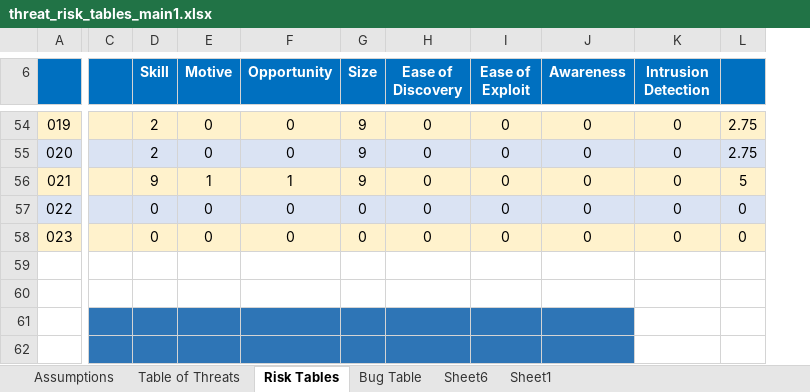
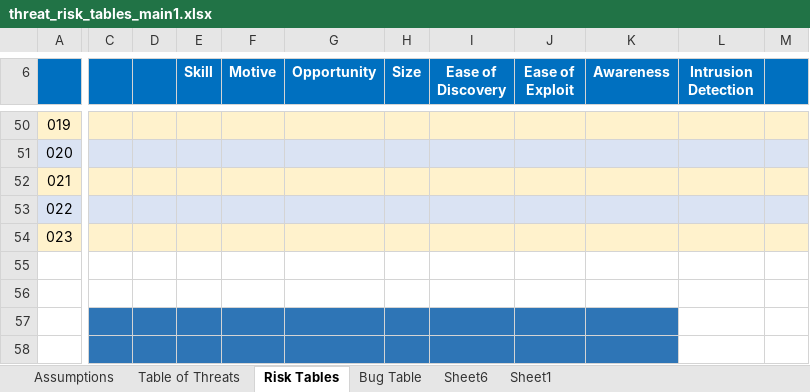
Before and after one commit to pacman47403/B547A1, an Excel workbook: excel table/threat_risk_tables_main1.xlsx, sheet Risk Tables, drawn as a sheet; only a part is shown, gaps mark what is left out; values as stored, in another font and other column widths than the file's, no borders; removed rows and columns are numbered as before the commit, all else as after; the diff covers the shown part only; the diff names each change by its address in the sheet, - before the commit and + after, or states it on an @@ line.

Commit message:
updated tables from 1st iteration

```diff
--- a/excel table/threat_risk_tables_main1.xlsx (sheet Risk Tables)
+++ b/excel table/threat_risk_tables_main1.xlsx (sheet Risk Tables)
-column C, empty
+column C, empty
+column D, empty
-column L, rows 54-58: 2.75 | 2.75 | 5 | 0 | 0
+column M, empty
@@ column A renumbered between rows 20 and 84 @@
-E50:E51 (Skill): 2
+E50:E51 (Skill): (empty)
-F50:F51 (Motive): 0
+F50:F51 (Motive): (empty)
-G50:G51 (Opportunity): 0
+G50:G51 (Opportunity): (empty)
-H50:H52 (Size): 9
+H50:H52 (Size): (empty)
-I50:I54 (Ease of Discovery): 0
+I50:I54 (Ease of Discovery): (empty)
-J50:J54 (Ease of Exploit): 0
+J50:J54 (Ease of Exploit): (empty)
-K50:K54 (Awareness): 0
+K50:K54 (Awareness): (empty)
-L50:L54 (Intrusion Detection): 0
+L50:L54 (Intrusion Detection): (empty)
-E52 (Skill): 9
+E52 (Skill): (empty)
-F52 (Motive): 1
+F52 (Motive): (empty)
-G52 (Opportunity): 1
+G52 (Opportunity): (empty)
-E53:E54 (Skill): 0
+E53:E54 (Skill): (empty)
-F53:F54 (Motive): 0
+F53:F54 (Motive): (empty)
-G53:G54 (Opportunity): 0
+G53:G54 (Opportunity): (empty)
-H53:H54 (Size): 0
+H53:H54 (Size): (empty)
```
Also changed, not shown: 22 added rows, 26 removed rows, 2 moved rows and 60 edited cells elsewhere in this sheet, sheet Table of Threats, formulas that keep their value, hidden cells, 1 other file.
